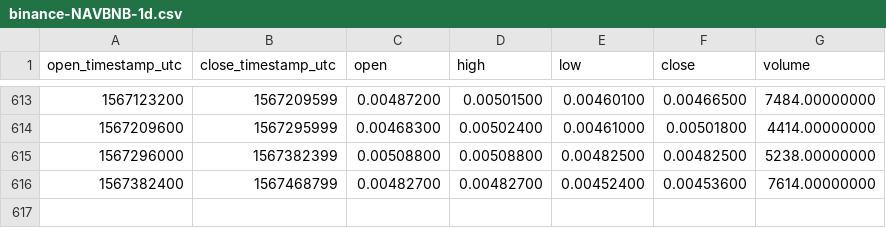
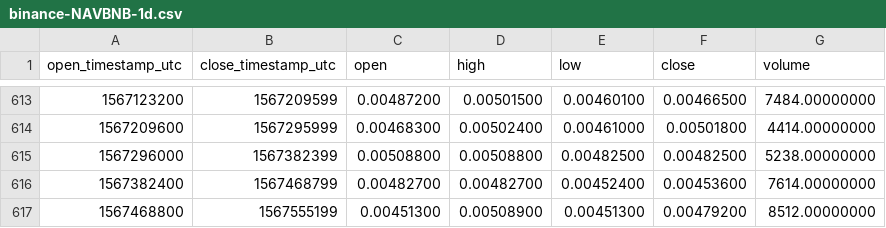
Before and after one commit to cryptobigbro/binance-NAVBNB, a CSV file: binance-NAVBNB-1d.csv, drawn as a sheet; only a part is shown, gaps mark what is left out.

Commit message:
Update OHLCV data.

```diff
--- a/binance-NAVBNB-1d.csv
+++ b/binance-NAVBNB-1d.csv
@@ -616 +616,2 @@ open_timestamp_utc,close_timestamp_utc,open,high,low,close,volume
 1567382400,1567468799,0.00482700,0.00482700,0.00452400,0.00453600,7614.00000000
+1567468800,1567555199,0.00451300,0.00508900,0.00451300,0.00479200,8512.00000000
```
Also changed, not shown: 1 other file.
